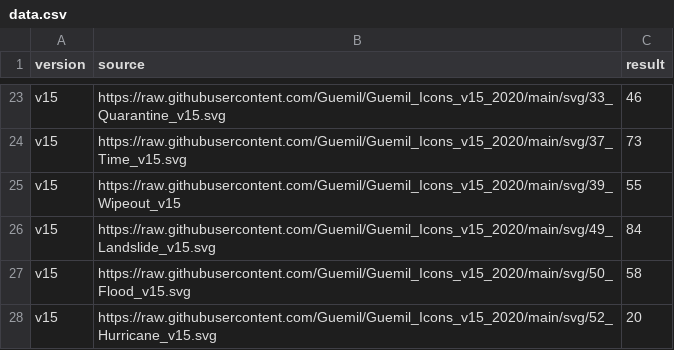
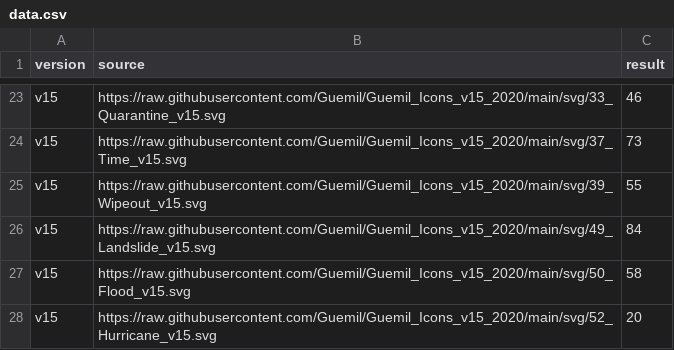
Before and after one commit to Guemil/Guemil_Meaning_Summarized, a CSV file: data.csv, drawn as a sheet; only a part is shown, gaps mark what is left out.

Commit message:
Update data.csv

```diff
--- a/data.csv
+++ b/data.csv
@@ -24,3 +24,3 @@ v15,https://raw.githubusercontent.com/Guemil/Guemil_Icons_v15_2020/main/svg/33_Q
 v15,https://raw.githubusercontent.com/Guemil/Guemil_Icons_v15_2020/main/svg/37_Time_v15.svg,73
-v15,https://raw.githubusercontent.com/Guemil/Guemil_Icons_v15_2020/main/svg/39_Wipeout_v15,55
+v15,https://raw.githubusercontent.com/Guemil/Guemil_Icons_v15_2020/main/svg/39_Wipeout_v15.svg,55
 v15,https://raw.githubusercontent.com/Guemil/Guemil_Icons_v15_2020/main/svg/49_Landslide_v15.svg,84
```
